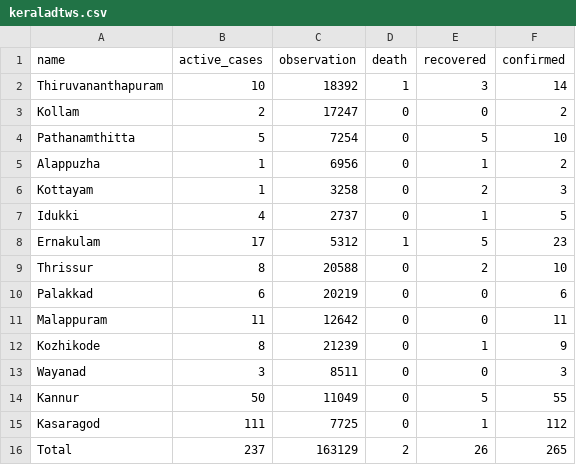
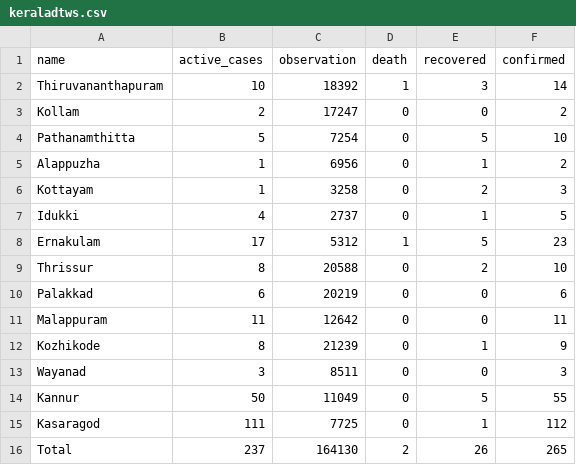
Before and after one commit to m3tasploit/projectfiles, a CSV file: keraladtws.csv, drawn as a sheet.

Commit message:
Update keraladtws.csv

```diff
--- a/keraladtws.csv
+++ b/keraladtws.csv
@@ -15,2 +15,2 @@ Kannur,50,11049,0,5,55
 Kasaragod,111,7725,0,1,112
-Total,237,163129,2,26,265
+Total,237,164130,2,26,265
```
